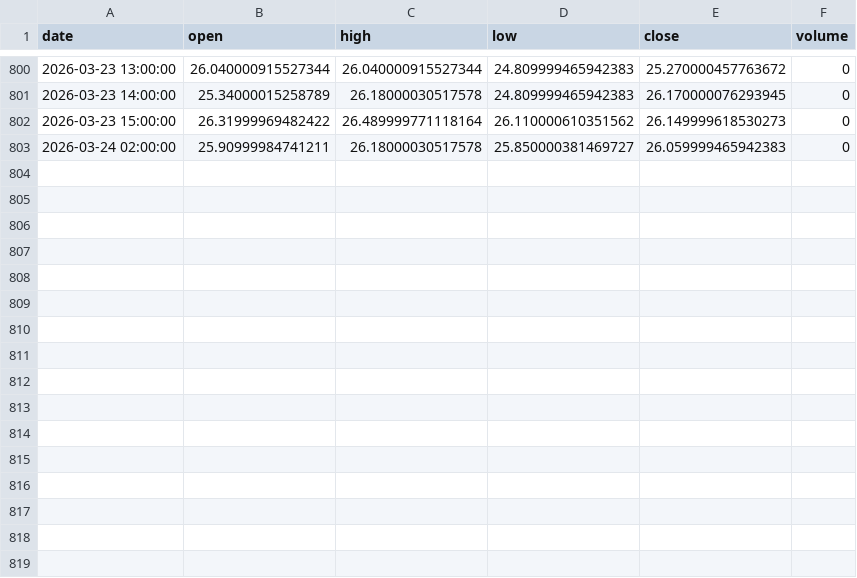
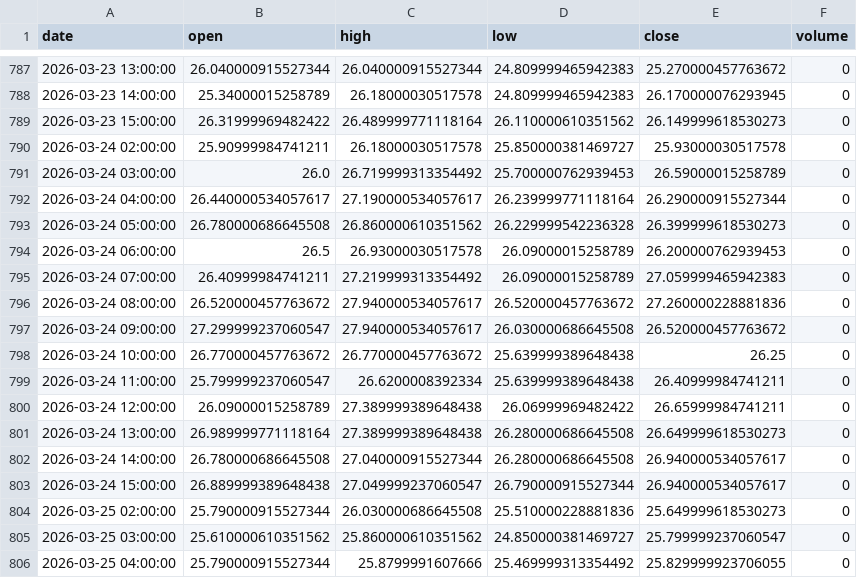
Before and after one commit to grahamgourlay-prog/Fortress2026, a CSV file: chart-pipeline/portfolio_data/portfolio_data/VIX_1h.csv, drawn as a sheet; only a part is shown, gaps mark what is left out; the diff covers the shown part only.

Commit message:
chore: scheduled chart refresh 2026-03-25 UTC

```diff
--- a/chart-pipeline/portfolio_data/portfolio_data/VIX_1h.csv
+++ b/chart-pipeline/portfolio_data/portfolio_data/VIX_1h.csv
@@ -802,2 +789,18 @@ date,open,high,low,close,volume
 2026-03-23 15:00:00,26.31999969482422,26.489999771118164,26.110000610351562,26.149999618530273,0
-2026-03-24 02:00:00,25.90999984741211,26.18000030517578,25.850000381469727,26.059999465942383,0
+2026-03-24 02:00:00,25.90999984741211,26.18000030517578,25.850000381469727,25.93000030517578,0
+2026-03-24 03:00:00,26.0,26.719999313354492,25.700000762939453,26.59000015258789,0
+2026-03-24 04:00:00,26.440000534057617,27.190000534057617,26.239999771118164,26.290000915527344,0
+2026-03-24 05:00:00,26.780000686645508,26.860000610351562,26.229999542236328,26.399999618530273,0
+2026-03-24 06:00:00,26.5,26.93000030517578,26.09000015258789,26.200000762939453,0
+2026-03-24 07:00:00,26.40999984741211,27.219999313354492,26.09000015258789,27.059999465942383,0
+2026-03-24 08:00:00,26.520000457763672,27.940000534057617,26.520000457763672,27.260000228881836,0
+2026-03-24 09:00:00,27.299999237060547,27.940000534057617,26.030000686645508,26.520000457763672,0
+2026-03-24 10:00:00,26.770000457763672,26.770000457763672,25.639999389648438,26.25,0
+2026-03-24 11:00:00,25.799999237060547,26.6200008392334,25.639999389648438,26.40999984741211,0
+2026-03-24 12:00:00,26.09000015258789,27.389999389648438,26.06999969482422,26.65999984741211,0
+2026-03-24 13:00:00,26.989999771118164,27.389999389648438,26.280000686645508,26.649999618530273,0
+2026-03-24 14:00:00,26.780000686645508,27.040000915527344,26.280000686645508,26.940000534057617,0
+2026-03-24 15:00:00,26.889999389648438,27.049999237060547,26.790000915527344,26.940000534057617,0
+2026-03-25 02:00:00,25.790000915527344,26.030000686645508,25.510000228881836,25.649999618530273,0
+2026-03-25 03:00:00,25.610000610351562,25.860000610351562,24.850000381469727,25.799999237060547,0
+2026-03-25 04:00:00,25.790000915527344,25.8799991607666,25.469999313354492,25.829999923706055,0
```
Also changed, not shown: 13 removed rows elsewhere in this file, chart-pipeline/portfolio_data/portfolio_data/COPG_1h.csv, chart-pipeline/portfolio_data/portfolio_data/DFNG_1h.csv, 34 other files.
